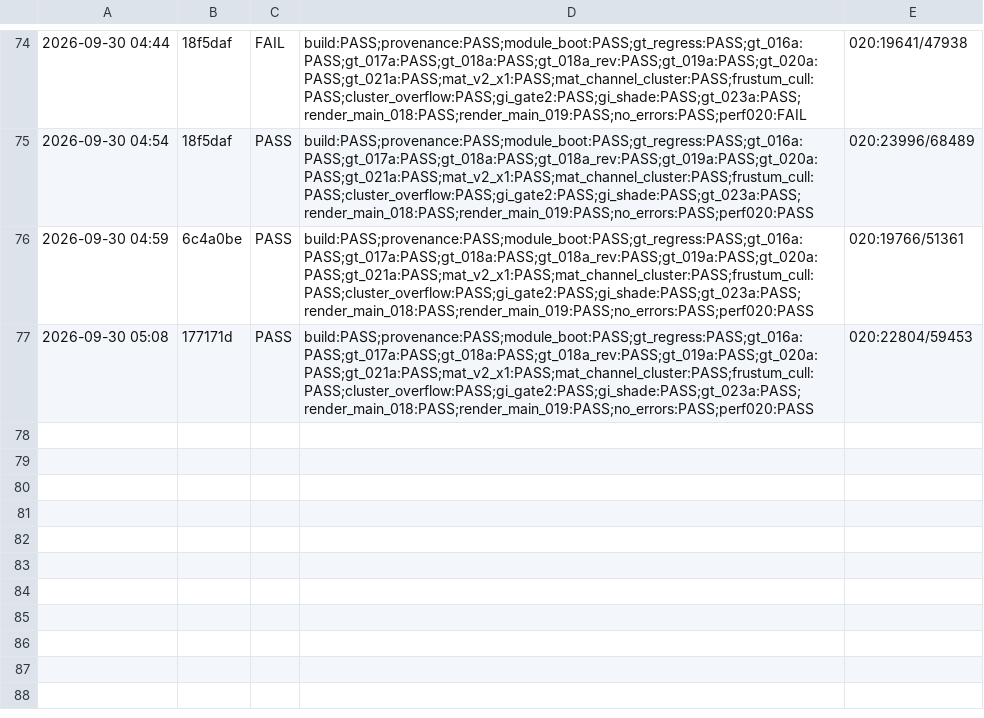
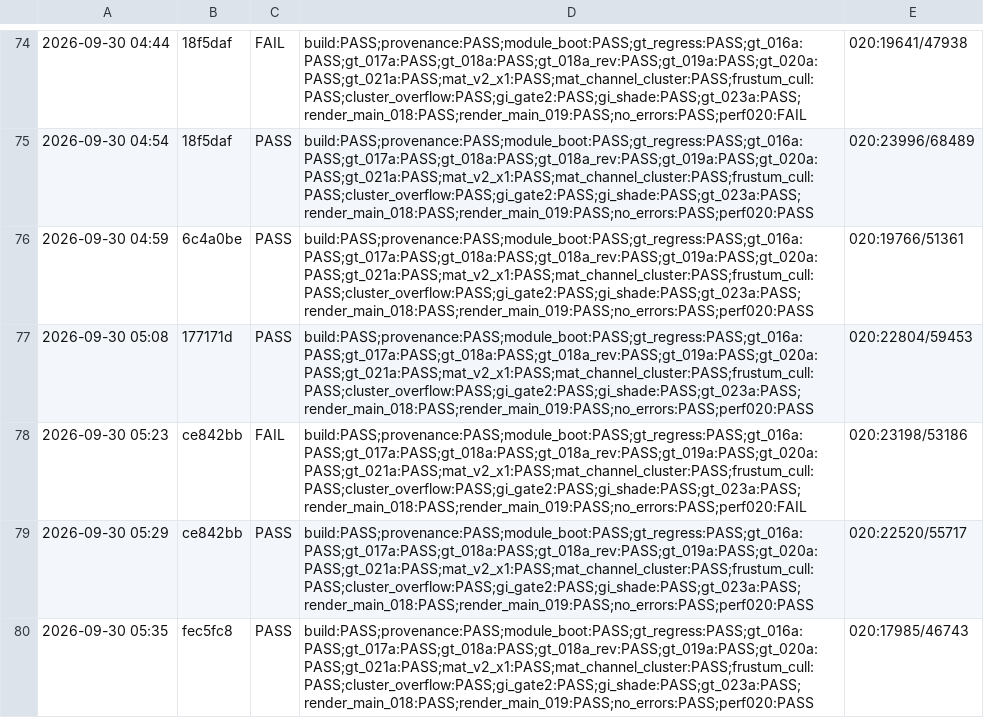
Before and after one commit to abdullahmousa8/gotot-next, a TSV file: tools/verify_history.tsv, drawn as a sheet; only a part is shown, gaps mark what is left out; the diff names each change by its address in the sheet, - before the commit and + after, or states it on an @@ line.

```diff
--- a/tools/verify_history.tsv
+++ b/tools/verify_history.tsv
+row 78: 2026-09-30 05:23 | ce842bb | FAIL | build:PASS;provenance:PASS;module_boot:PASS;gt_regress:PASS;gt_016a:PASS;gt_017a:PASS;gt_018a:PASS;gt_018a_rev:PASS;gt_019a:PASS;gt_020a:PASS;gt_021a:PASS;mat_v2_x1:PASS;mat_channel_cluster:PASS;frustum_cull:PASS;cluster_overflow:PASS;gi_gate2:PASS;gi_shade:PASS;gt_023a:PASS;render_main_018:PASS;render_main_019:PASS;no_errors:PASS;perf020:FAIL | 020:23198/53186
+row 79: 2026-09-30 05:29 | ce842bb | PASS | build:PASS;provenance:PASS;module_boot:PASS;gt_regress:PASS;gt_016a:PASS;gt_017a:PASS;gt_018a:PASS;gt_018a_rev:PASS;gt_019a:PASS;gt_020a:PASS;gt_021a:PASS;mat_v2_x1:PASS;mat_channel_cluster:PASS;frustum_cull:PASS;cluster_overflow:PASS;gi_gate2:PASS;gi_shade:PASS;gt_023a:PASS;render_main_018:PASS;render_main_019:PASS;no_errors:PASS;perf020:PASS | 020:22520/55717
+row 80: 2026-09-30 05:35 | fec5fc8 | PASS | build:PASS;provenance:PASS;module_boot:PASS;gt_regress:PASS;gt_016a:PASS;gt_017a:PASS;gt_018a:PASS;gt_018a_rev:PASS;gt_019a:PASS;gt_020a:PASS;gt_021a:PASS;mat_v2_x1:PASS;mat_channel_cluster:PASS;frustum_cull:PASS;cluster_overflow:PASS;gi_gate2:PASS;gi_shade:PASS;gt_023a:PASS;render_main_018:PASS;render_main_019:PASS;no_errors:PASS;perf020:PASS | 020:17985/46743
```
Also changed, not shown: 4 other files.
